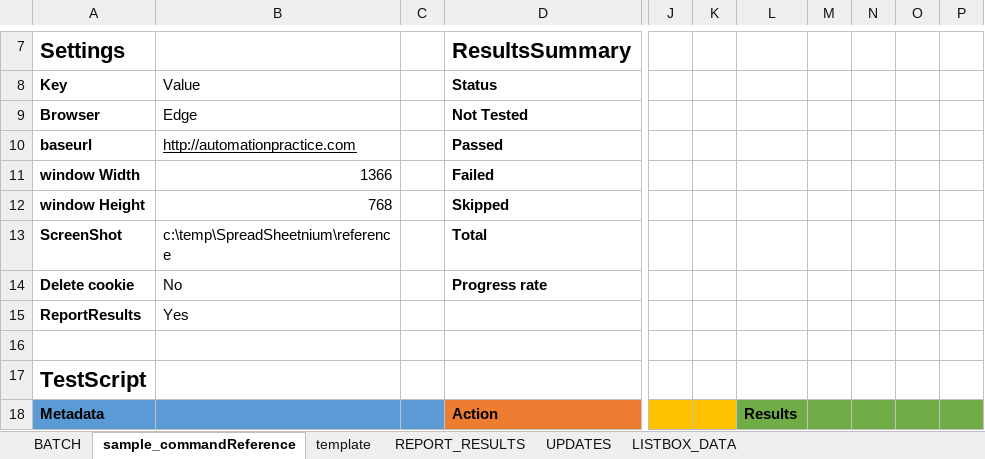
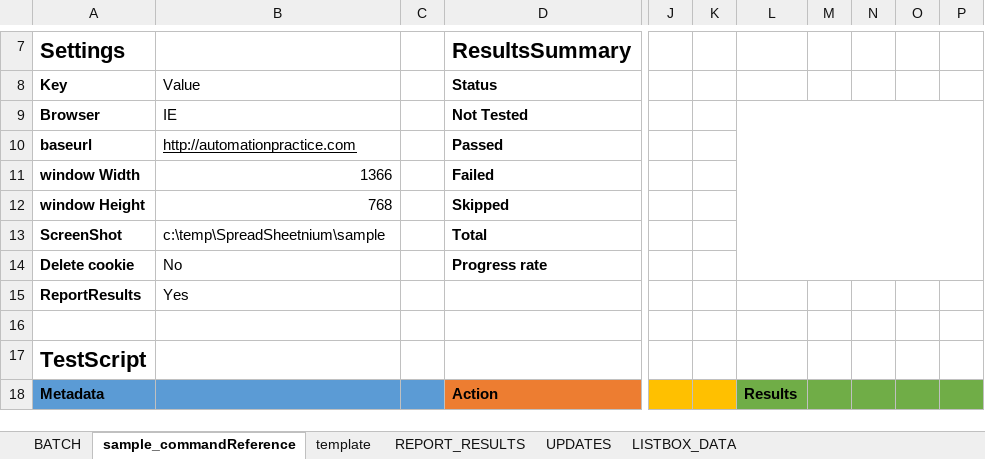
Before and after one commit to ssugiya/Spreadsheetnium, an Excel workbook: Spreadsheetnium.xlsm, sheet sample_commandReference, drawn as a sheet; only a part is shown, gaps mark what is left out; values as stored, in another font and other column widths than the file's, no borders; charts and pictures and table styles not drawn; the diff names each change by its address in the sheet, - before the commit and + after, or states it on an @@ line.

```diff
--- a/Spreadsheetnium.xlsm (sheet sample_commandReference)
+++ b/Spreadsheetnium.xlsm (sheet sample_commandReference)
-B9: Edge
+B9: IE
+L9:P14 merged
-B13: c:\temp\SpreadSheetnium\reference
+B13: c:\temp\SpreadSheetnium\sample
```
Also changed, not shown: sheet REPORT_RESULTS, sheet BATCH, sheet UPDATES, sheet template, charts or pictures, 1 other file.
